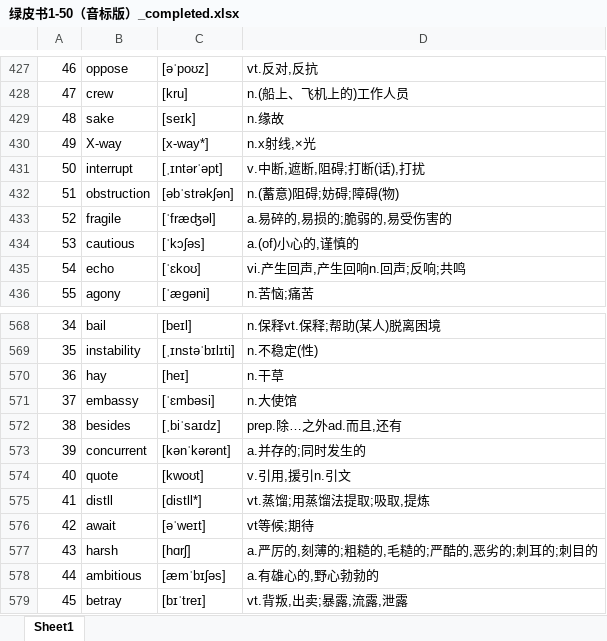
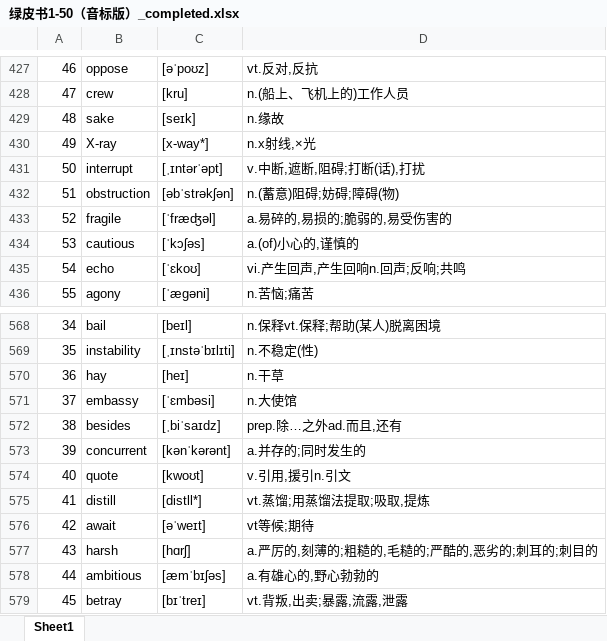
Before and after one commit to CodeLark08042/english-book, an Excel workbook: 单词书/绿皮书1-50（音标版）_completed.xlsx, sheet Sheet1, drawn as a sheet; only a part is shown, gaps mark what is left out; values as stored, in another font and other column widths than the file's, no borders; the diff names each change by its address in the sheet, - before the commit and + after, or states it on an @@ line.

```diff
--- a/单词书/绿皮书1-50（音标版）_completed.xlsx (sheet Sheet1)
+++ b/单词书/绿皮书1-50（音标版）_completed.xlsx (sheet Sheet1)
-B430: X-way
+B430: X-ray
-B575: distll
+B575: distill
```
Also changed, not shown: 1 other file.
